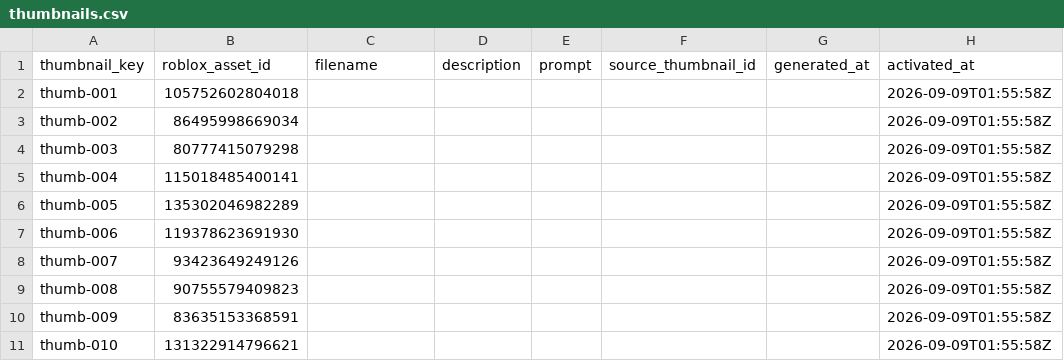
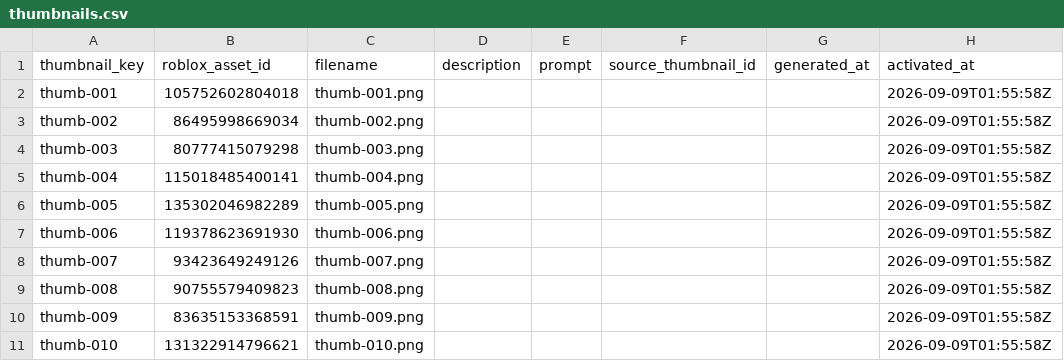
Before and after one commit to ryanzav/roblox-thumbnail-manager, a CSV file: data/thumbnails.csv, drawn as a sheet; only a part is shown; the diff names each change by its address in the sheet, - before the commit and + after, or states it on an @@ line.

```diff
--- a/data/thumbnails.csv
+++ b/data/thumbnails.csv
-C2 (filename): (empty)
+C2 (filename): thumb-001.png
-C3 (filename): (empty)
+C3 (filename): thumb-002.png
-C4 (filename): (empty)
+C4 (filename): thumb-003.png
-C5 (filename): (empty)
+C5 (filename): thumb-004.png
-C6 (filename): (empty)
+C6 (filename): thumb-005.png
-C7 (filename): (empty)
+C7 (filename): thumb-006.png
-C8 (filename): (empty)
+C8 (filename): thumb-007.png
-C9 (filename): (empty)
+C9 (filename): thumb-008.png
-C10 (filename): (empty)
+C10 (filename): thumb-009.png
-C11 (filename): (empty)
+C11 (filename): thumb-010.png
```
Also changed, not shown: data/metrics.csv, docs/data/metrics.csv, 5 other files.
